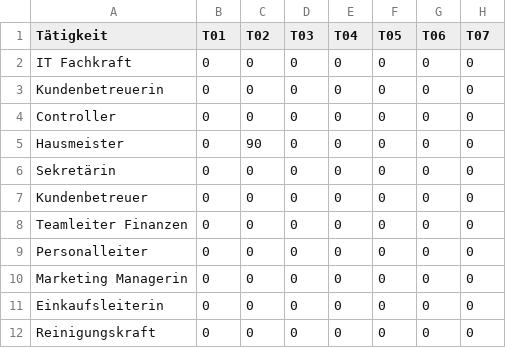
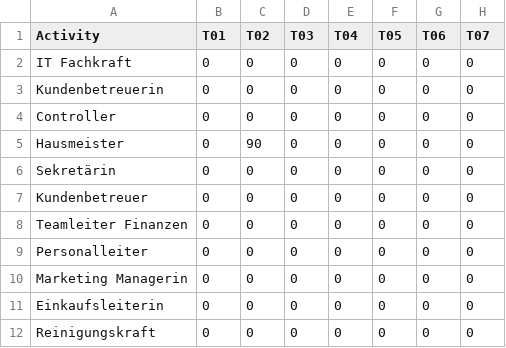
Before and after one commit to jjmatthiesen/HOMPA, a CSV file: data/bankZweiAG/tasks_bankZweiAG.csv, drawn as a sheet; only a part is shown; the diff names each change by its address in the sheet, - before the commit and + after, or states it on an @@ line.

```diff
--- a/data/bankZweiAG/tasks_bankZweiAG.csv
+++ b/data/bankZweiAG/tasks_bankZweiAG.csv
-A1: Tätigkeit
+A1: Activity
```
Also changed, not shown: data/bankZweiAG/employee_input_bankZweiAG.csv, data/bankZweiAG/employees_bankZweiAG.csv, 4 other files.
